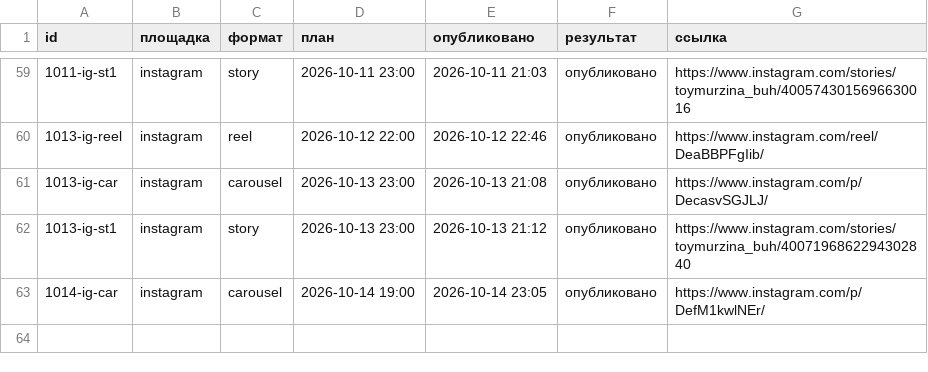
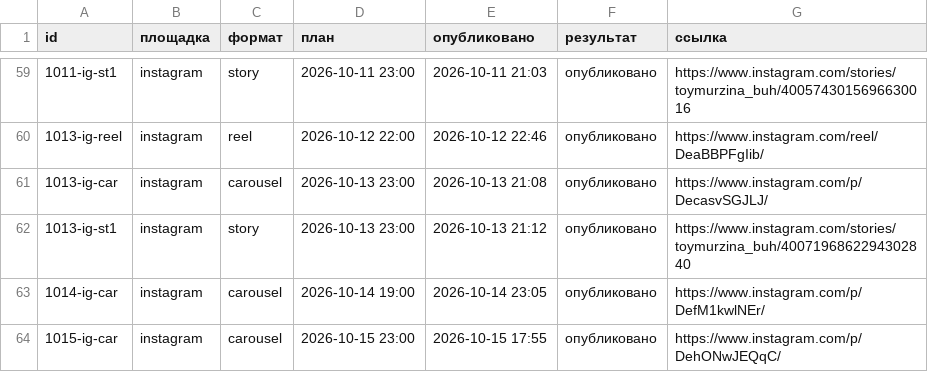
Before and after one commit to pavlik10011991-commits/avtoposter, a CSV file: status.csv, drawn as a sheet; only a part is shown, gaps mark what is left out; the diff names each change by its address in the sheet, - before the commit and + after, or states it on an @@ line.

Commit message:
журнал: 2026-10-15 14:55 UTC

```diff
--- a/status.csv
+++ b/status.csv
+row 64: 1015-ig-car | instagram | carousel | 2026-10-15 23:00 | 2026-10-15 17:55 | опубликовано | https://www.instagram.com/p/DehONwJEQqC/
```
